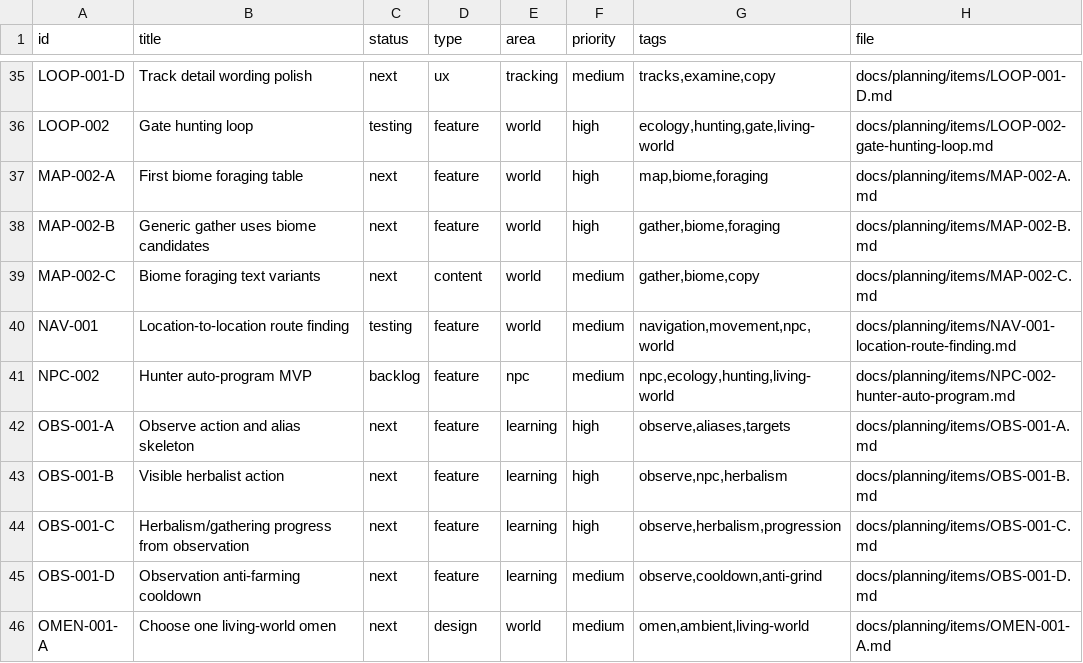
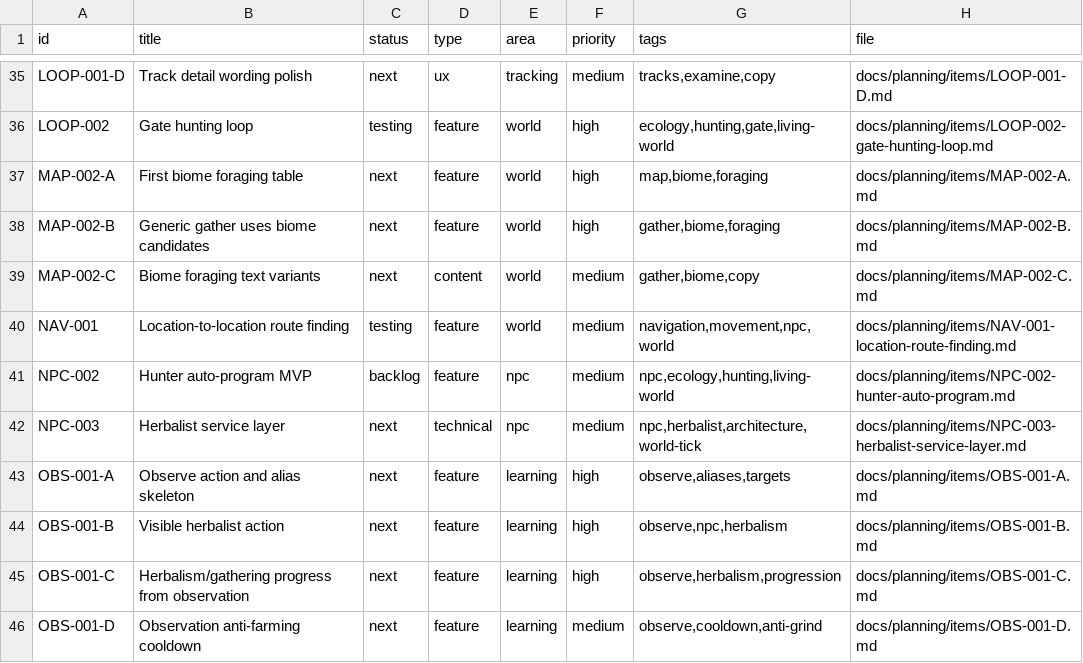
Before and after one commit to q587p/chornolis-marches, a CSV file: docs/planning/exports/issues.csv, drawn as a sheet; only a part is shown, gaps mark what is left out; the shorter side is filled out with more unchanged rows; the diff names each change by its address in the sheet, - before the commit and + after, or states it on an @@ line.

Commit message:
Plan herbalist service layer

```diff
--- a/docs/planning/exports/issues.csv
+++ b/docs/planning/exports/issues.csv
+row 42: NPC-003 | Herbalist service layer | next | technical | npc | medium | npc,herbalist,architecture,world-tick | docs/planning/items/NPC-003-herbalist-service-layer.md
```
Also changed, not shown: 3 other files.
